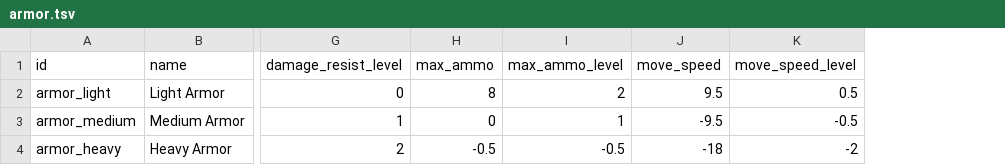
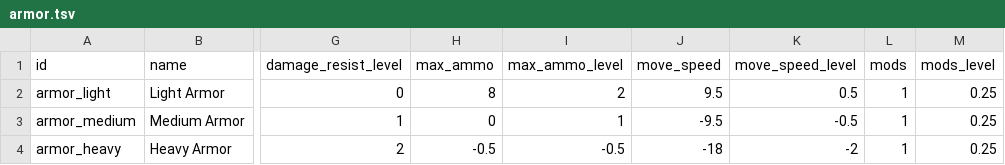
Before and after one commit to ololoken/emptyclip, a TSV file: working/tables/armor.tsv, drawn as a sheet; only a part is shown, gaps mark what is left out; the diff names each change by its address in the sheet, - before the commit and + after, or states it on an @@ line.

Commit message:
add armor mods implement various weapon mods

```diff
--- a/working/tables/armor.tsv
+++ b/working/tables/armor.tsv
+column L (mods), rows 2-4: all 1
+column M (mods_level), rows 2-4: all 0.25
```
Also changed, not shown: working/tables/mods.tsv, working/tables/weapons.tsv, 28 other files.
